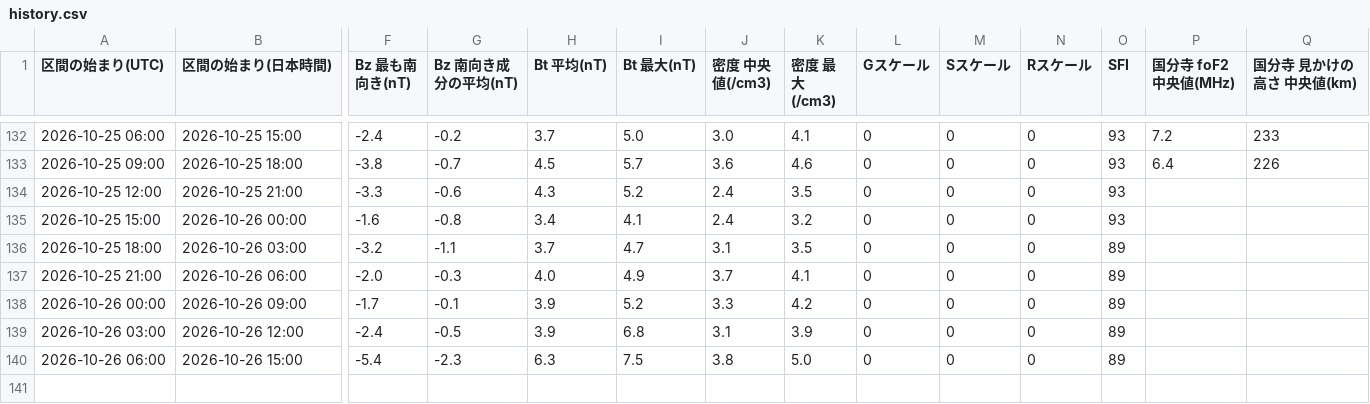
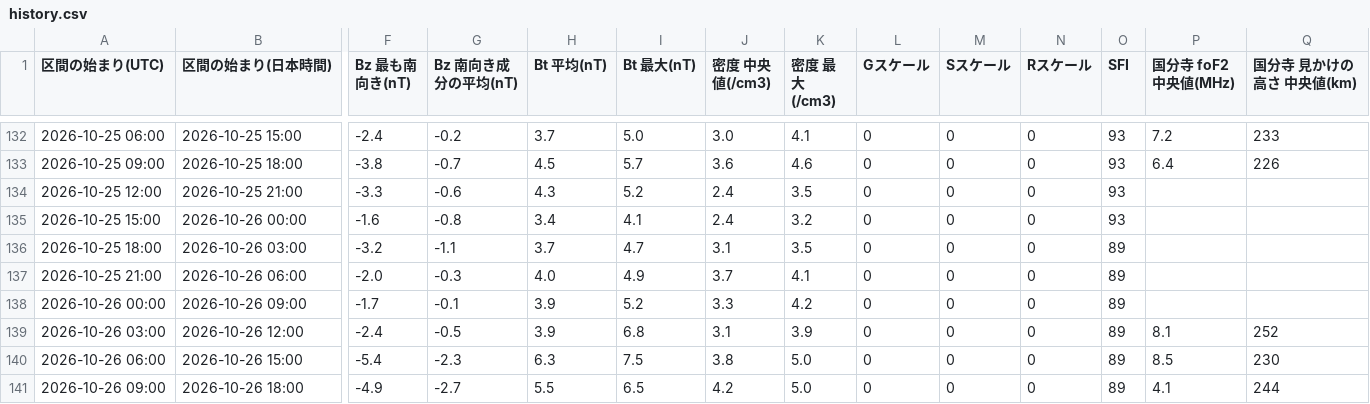
Before and after one commit to ja1bbe/ja1bbe-iono, a CSV file: docs/history.csv, drawn as a sheet; only a part is shown, gaps mark what is left out; rows hold the shown columns only; the diff names each change by its address in the sheet, - before the commit and + after, or states it on an @@ line.

```diff
--- a/docs/history.csv
+++ b/docs/history.csv
-P139 (国分寺 foF2 中央値(MHz)): (empty)
+P139 (国分寺 foF2 中央値(MHz)): 8.1
-Q139 (国分寺 見かけの高さ 中央値(km)): (empty)
+Q139 (国分寺 見かけの高さ 中央値(km)): 252
-P140 (国分寺 foF2 中央値(MHz)): (empty)
+P140 (国分寺 foF2 中央値(MHz)): 8.5
-Q140 (国分寺 見かけの高さ 中央値(km)): (empty)
+Q140 (国分寺 見かけの高さ 中央値(km)): 230
+row 141: 2026-10-26 09:00 | 2026-10-26 18:00 | -4.9 | -2.7 | 5.5 | 6.5 | 4.2 | 5.0 | 0 | 0 | 0 | 89 | 4.1 | 244
```
Also changed, not shown: 1 other file.
